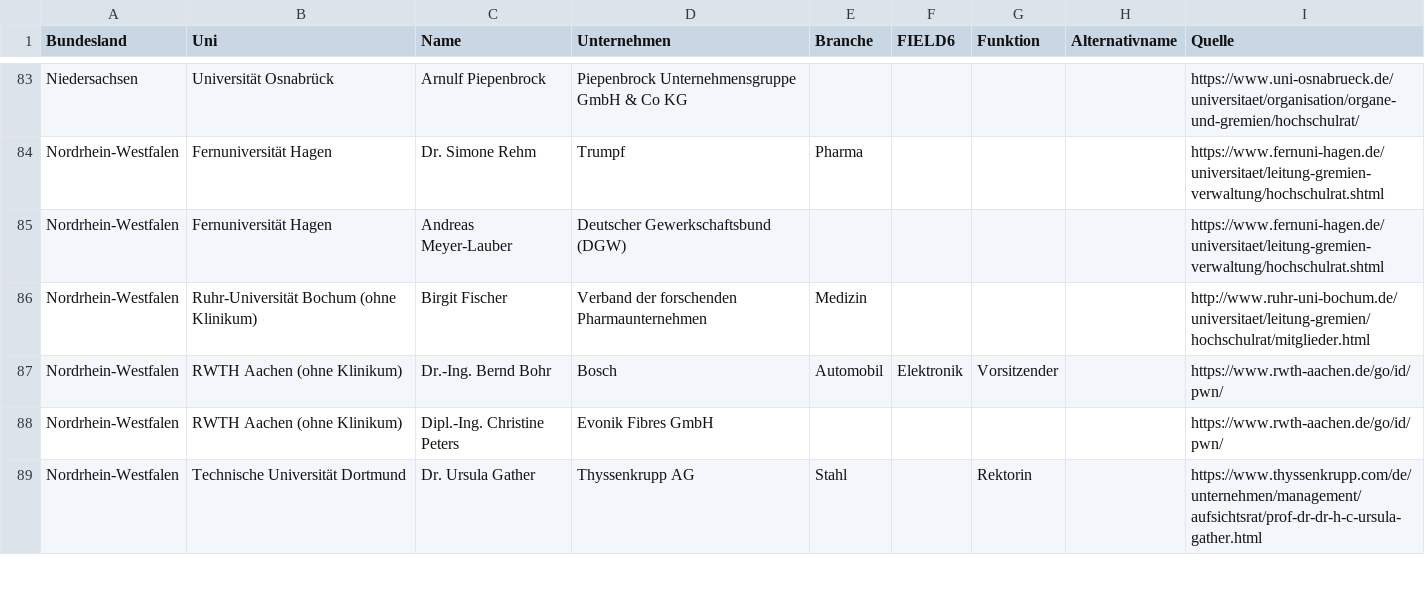
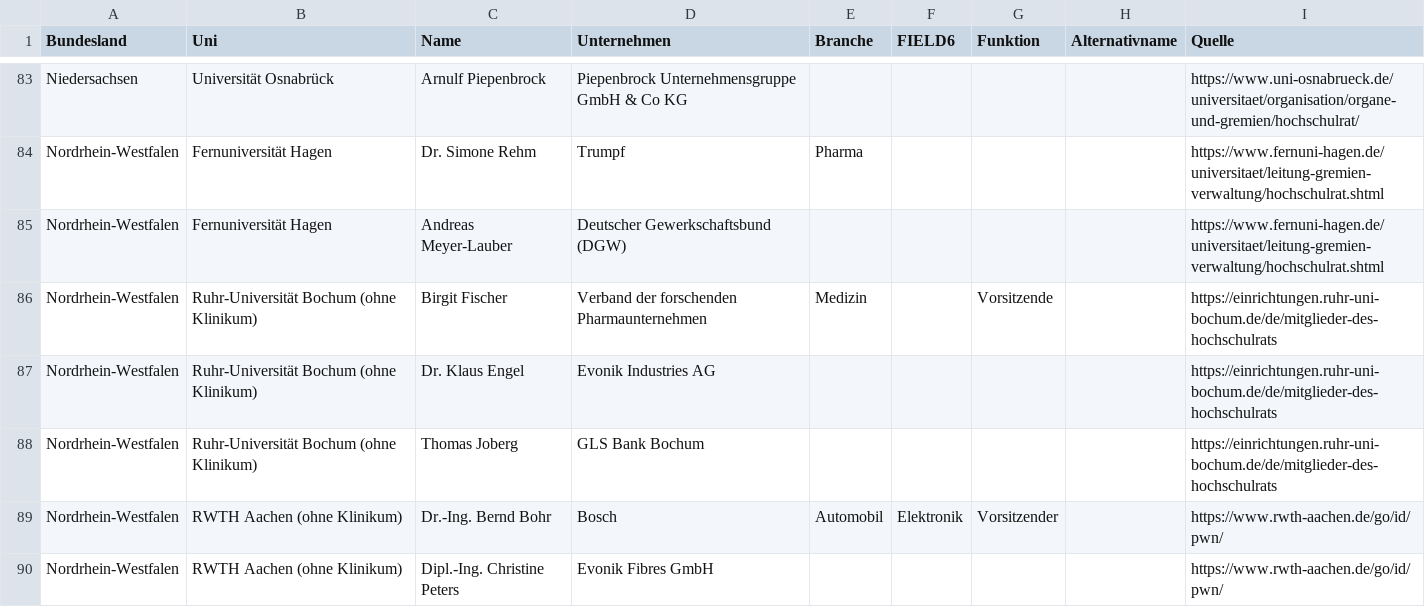
Before and after one commit to netAction/hochschulwatch, a CSV file: import/daten/hochschulraete.csv, drawn as a sheet; only a part is shown, gaps mark what is left out; the shorter side is filled out with more unchanged rows.

```diff
--- a/import/daten/hochschulraete.csv
+++ b/import/daten/hochschulraete.csv
@@ -85,3 +85,5 @@ Nordrhein-Westfalen;Fernuniversität Hagen;Dr. Simone Rehm;Trumpf;Pharma;;;;http
 Nordrhein-Westfalen;Fernuniversität Hagen;Andreas Meyer-Lauber;Deutscher Gewerkschaftsbund (DGW);;;;;https://www.fernuni-hagen.de/universitaet/leitung-gremien-verwaltung/hochschulrat.shtml
-Nordrhein-Westfalen;Ruhr-Universität Bochum (ohne Klinikum);Birgit Fischer;Verband der forschenden Pharmaunternehmen;Medizin;;;;http://www.ruhr-uni-bochum.de/universitaet/leitung-gremien/hochschulrat/mitglieder.html
+Nordrhein-Westfalen;Ruhr-Universität Bochum (ohne Klinikum);Birgit Fischer;Verband der forschenden Pharmaunternehmen;Medizin;;Vorsitzende;;https://einrichtungen.ruhr-uni-bochum.de/de/mitglieder-des-hochschulrats
+Nordrhein-Westfalen;Ruhr-Universität Bochum (ohne Klinikum);Dr. Klaus Engel;Evonik Industries AG;;;;;https://einrichtungen.ruhr-uni-bochum.de/de/mitglieder-des-hochschulrats
+Nordrhein-Westfalen;Ruhr-Universität Bochum (ohne Klinikum);Thomas Joberg;GLS Bank Bochum;;;;;https://einrichtungen.ruhr-uni-bochum.de/de/mitglieder-des-hochschulrats
 Nordrhein-Westfalen;RWTH Aachen (ohne Klinikum);Dr.-Ing. Bernd Bohr;Bosch;Automobil;Elektronik; Vorsitzender;;https://www.rwth-aachen.de/go/id/pwn/
```
Also changed, not shown: import/daten/foerderer.csv, import/daten/sponsoring.csv, 15 other files.
